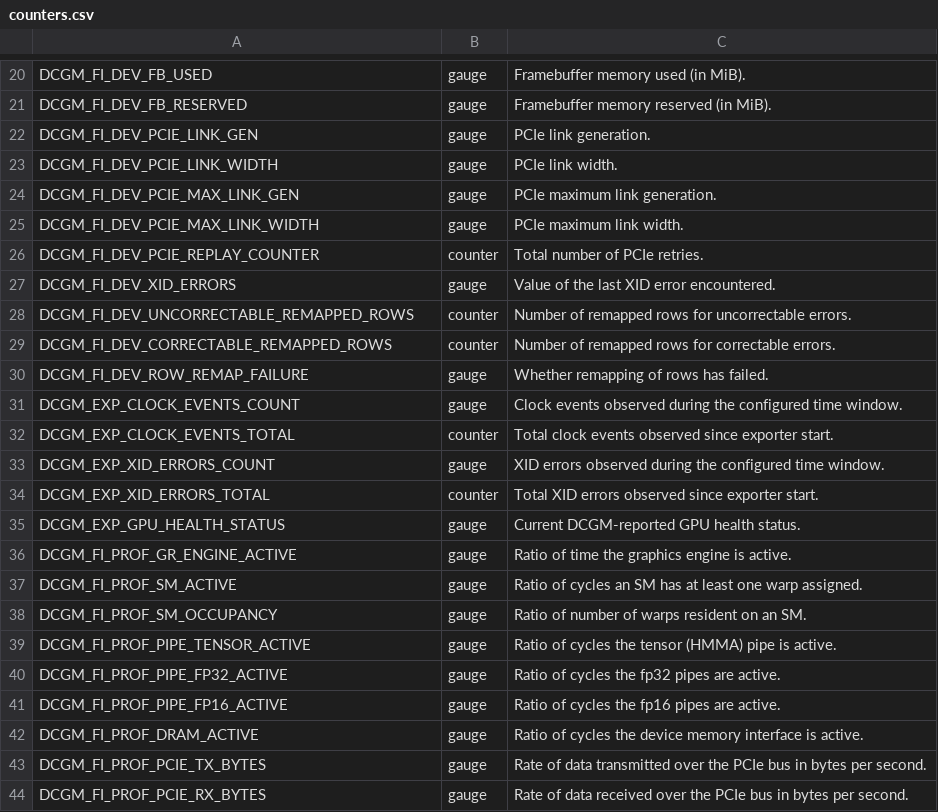
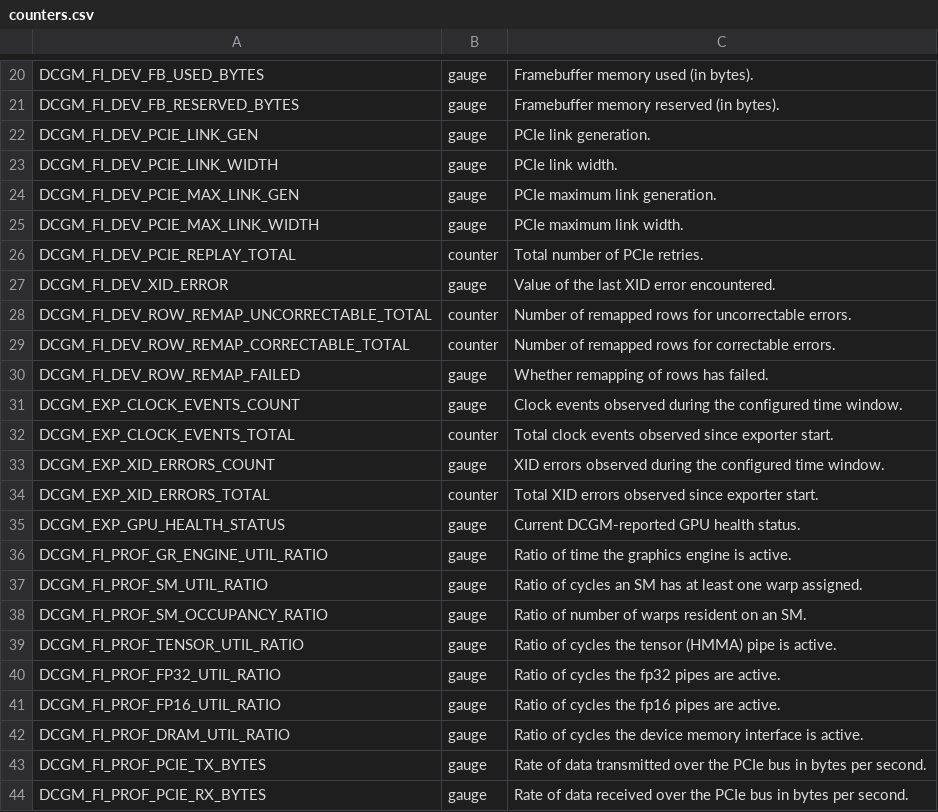
Before and after one commit to gabrielcosi/home-ops, a CSV file: kubernetes/apps/monitoring/dcgm-exporter/app/counters.csv, drawn as a sheet; only a part is shown, gaps mark what is left out; the diff covers the shown part only; the diff names each change by its address in the sheet, - before the commit and + after, or states it on an @@ line.

Commit message:
refactor(dcgm-exporter): use the dcgm 4.7 field names (#1618)
Switch the exporter to the DCGM 4.7 field names and drop the deprecated chart customMetrics value.

counters.csv lists the new names and mounts from its own ConfigMap at config.metrics[].file, because chart 4.9.0 deprecates customMetrics.

The new fields report clocks in Hz, memory in bytes, throttling time in seconds, and utilization and fan speed as 0-1 ratios. The dashboard units and the alert thresholds in the dcgm-exporter and lact rules follow these units.

Dashboard history restarts from the deploy, because older samples stay under the old metric names.

Reviewed-on: https://git.xcd.dev/gabrielcosi/home-ops/pulls/1618

```diff
--- a/kubernetes/apps/monitoring/dcgm-exporter/app/counters.csv
+++ b/kubernetes/apps/monitoring/dcgm-exporter/app/counters.csv
-A20: DCGM_FI_DEV_FB_USED
+A20: DCGM_FI_DEV_FB_USED_BYTES
-C20: Framebuffer memory used (in MiB).
+C20: Framebuffer memory used (in bytes).
-A21: DCGM_FI_DEV_FB_RESERVED
+A21: DCGM_FI_DEV_FB_RESERVED_BYTES
-C21: Framebuffer memory reserved (in MiB).
+C21: Framebuffer memory reserved (in bytes).
-A26: DCGM_FI_DEV_PCIE_REPLAY_COUNTER
+A26: DCGM_FI_DEV_PCIE_REPLAY_TOTAL
-A27: DCGM_FI_DEV_XID_ERRORS
+A27: DCGM_FI_DEV_XID_ERROR
-A28: DCGM_FI_DEV_UNCORRECTABLE_REMAPPED_ROWS
+A28: DCGM_FI_DEV_ROW_REMAP_UNCORRECTABLE_TOTAL
-A29: DCGM_FI_DEV_CORRECTABLE_REMAPPED_ROWS
+A29: DCGM_FI_DEV_ROW_REMAP_CORRECTABLE_TOTAL
-A30: DCGM_FI_DEV_ROW_REMAP_FAILURE
+A30: DCGM_FI_DEV_ROW_REMAP_FAILED
-A36: DCGM_FI_PROF_GR_ENGINE_ACTIVE
+A36: DCGM_FI_PROF_GR_ENGINE_UTIL_RATIO
-A37: DCGM_FI_PROF_SM_ACTIVE
+A37: DCGM_FI_PROF_SM_UTIL_RATIO
-A38: DCGM_FI_PROF_SM_OCCUPANCY
+A38: DCGM_FI_PROF_SM_OCCUPANCY_RATIO
-A39: DCGM_FI_PROF_PIPE_TENSOR_ACTIVE
+A39: DCGM_FI_PROF_TENSOR_UTIL_RATIO
-A40: DCGM_FI_PROF_PIPE_FP32_ACTIVE
+A40: DCGM_FI_PROF_FP32_UTIL_RATIO
-A41: DCGM_FI_PROF_PIPE_FP16_ACTIVE
+A41: DCGM_FI_PROF_FP16_UTIL_RATIO
-A42: DCGM_FI_PROF_DRAM_ACTIVE
+A42: DCGM_FI_PROF_DRAM_UTIL_RATIO
```
Also changed, not shown: 32 edited cells elsewhere in this file, 4 other files.
